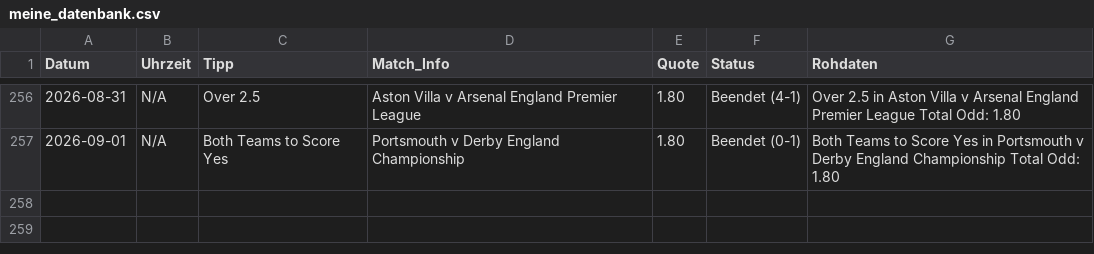
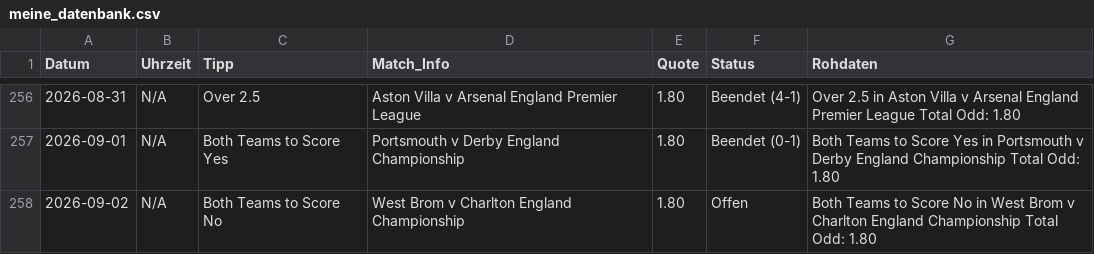
Before and after one commit to tim919646-lab/Scrap, a CSV file: meine_datenbank.csv, drawn as a sheet; only a part is shown, gaps mark what is left out.

Commit message:
Update: Wed Sep  2 12:30:04 UTC 2026

```diff
--- a/meine_datenbank.csv
+++ b/meine_datenbank.csv
@@ -257 +257,2 @@ Datum,Uhrzeit,Tipp,Match_Info,Quote,Status,Rohdaten
 2026-09-01,N/A,Both Teams to Score Yes,Portsmouth v Derby England Championship,1.80,Beendet (0-1),Both Teams to Score Yes in Portsmouth v Derby England Championship Total Odd: 1.80
+2026-09-02,N/A,Both Teams to Score No,West Brom v Charlton England Championship,1.80,Offen,Both Teams to Score No in West Brom v Charlton England Championship Total Odd: 1.80
```
